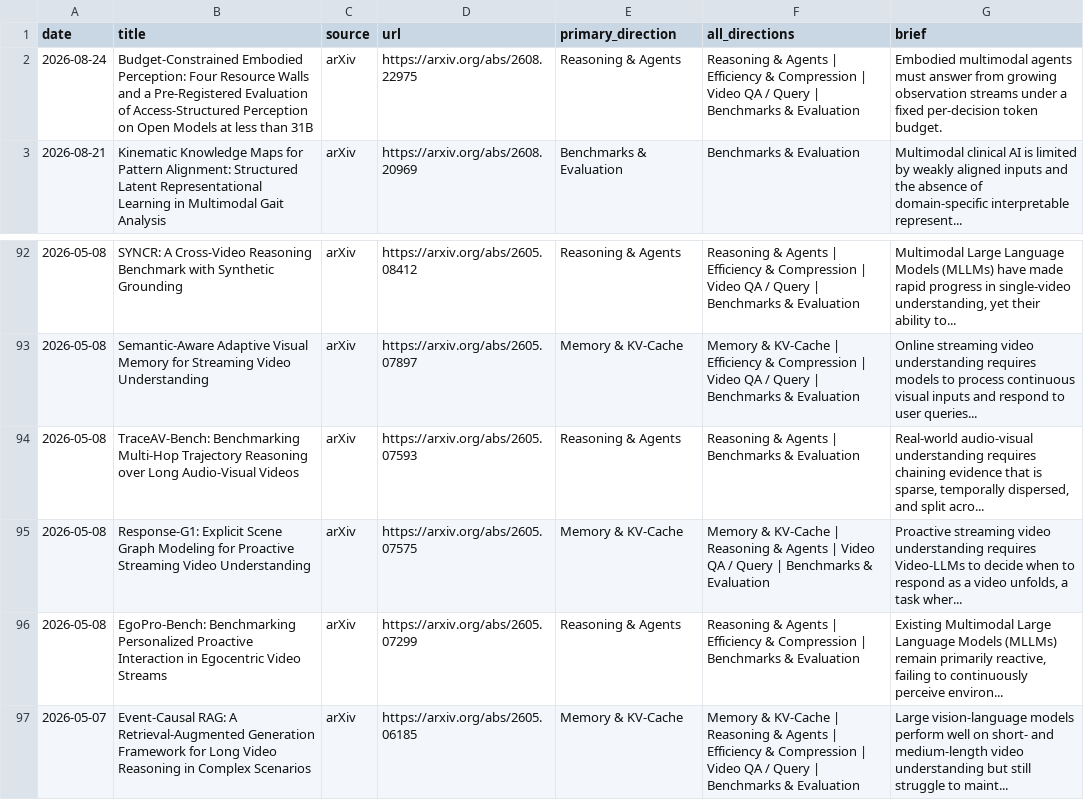
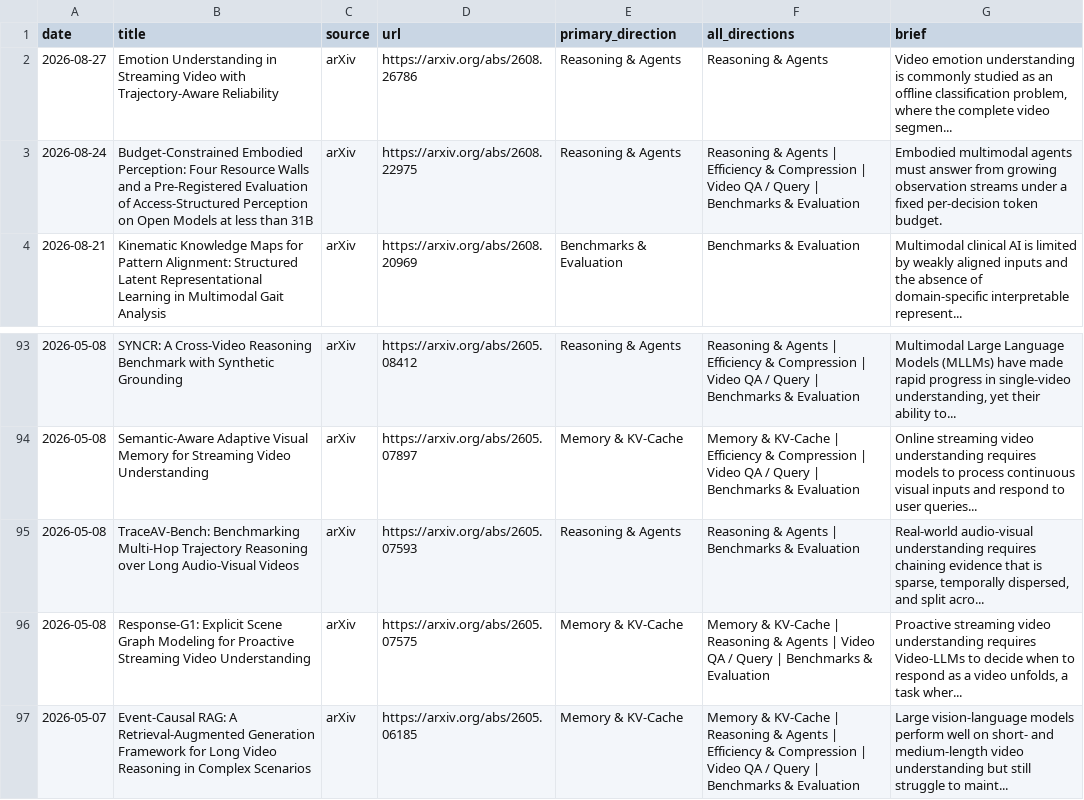
Before and after one commit to hjh123445/streaming-video-understanding-papers-2026, a CSV file: data/papers_2026_streaming_video_understanding.csv, drawn as a sheet; only a part is shown, gaps mark what is left out.

```diff
--- a/data/papers_2026_streaming_video_understanding.csv
+++ b/data/papers_2026_streaming_video_understanding.csv
@@ -1,2 +1,3 @@
 date,title,source,url,primary_direction,all_directions,brief
+2026-08-27,Emotion Understanding in Streaming Video with Trajectory-Aware Reliability,arXiv,https://arxiv.org/abs/2608.26786,Reasoning & Agents,Reasoning & Agents,"Video emotion understanding is commonly studied as an offline classification problem, where the complete video segmen..."
 2026-08-24,Budget-Constrained Embodied Perception: Four Resource Walls and a Pre-Registered Evaluation of Access-Structured Perception on Open Models at less than 31B,arXiv,https://arxiv.org/abs/2608.22975,Reasoning & Agents,Reasoning & Agents | Efficiency & Compression | Video QA / Query | Benchmarks & Evaluation,Embodied multimodal agents must answer from growing observation streams under a fixed per-decision token budget.
@@ -95,3 +96,2 @@ date,title,source,url,primary_direction,all_directions,brief
 2026-05-08,Response-G1: Explicit Scene Graph Modeling for Proactive Streaming Video Understanding,arXiv,https://arxiv.org/abs/2605.07575,Memory & KV-Cache,Memory & KV-Cache | Reasoning & Agents | Video QA / Query | Benchmarks & Evaluation,"Proactive streaming video understanding requires Video-LLMs to decide when to respond as a video unfolds, a task wher..."
-2026-05-08,EgoPro-Bench: Benchmarking Personalized Proactive Interaction in Egocentric Video Streams,arXiv,https://arxiv.org/abs/2605.07299,Reasoning & Agents,Reasoning & Agents | Efficiency & Compression | Benchmarks & Evaluation,"Existing Multimodal Large Language Models (MLLMs) remain primarily reactive, failing to continuously perceive environ..."
 2026-05-07,Event-Causal RAG: A Retrieval-Augmented Generation Framework for Long Video Reasoning in Complex Scenarios,arXiv,https://arxiv.org/abs/2605.06185,Memory & KV-Cache,Memory & KV-Cache | Reasoning & Agents | Efficiency & Compression | Video QA / Query | Benchmarks & Evaluation,Large vision-language models perform well on short- and medium-length video understanding but still struggle to maint...
```
Also changed, not shown: data/papers_2026_streaming_video_understanding.auto.csv, 1 other file.
